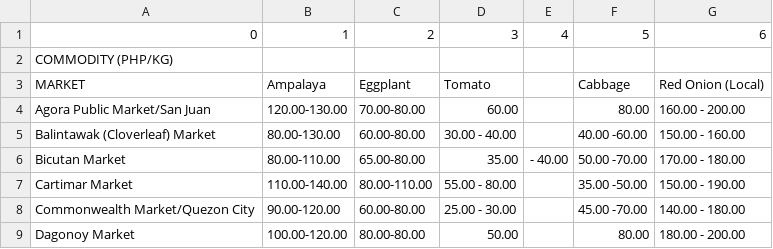
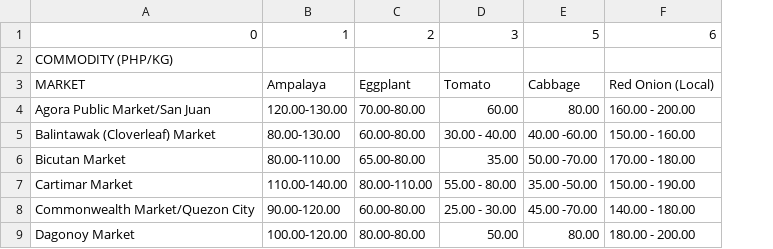
Before and after one commit to JATorres-zxc/rakk, a CSV file: pdf_downloader/data/daily_price_1/daily_price_1_2.csv, drawn as a sheet; only a part is shown; the diff names each change by its address in the sheet, - before the commit and + after, or states it on an @@ line.

Commit message:
added more cleaned csv and fix the weird column caught by extractor in page 2

```diff
--- a/pdf_downloader/data/daily_price_1/daily_price_1_2.csv
+++ b/pdf_downloader/data/daily_price_1/daily_price_1_2.csv
-column E, rows 1-6: 4 |  |  |  |  | - 40.00
```
Also changed, not shown: 4 other files.
